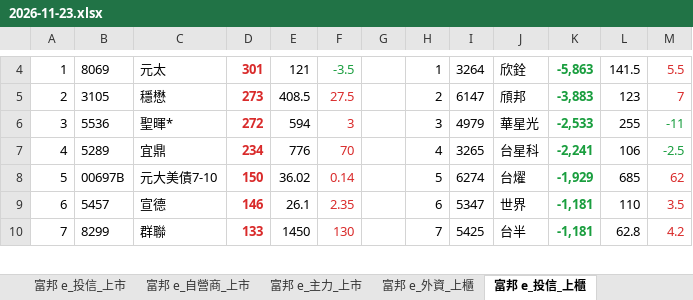
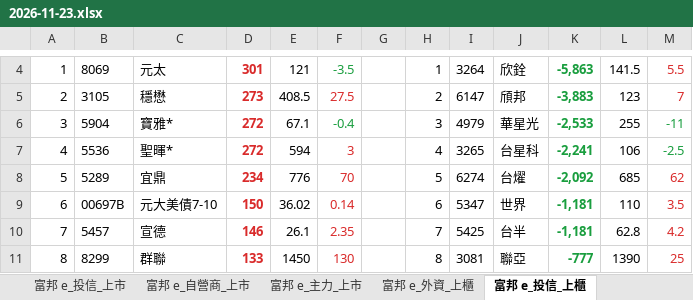
Before and after one commit to mywu-cloud/Nettrade, an Excel workbook: archive/2026/2026-11-23.xlsx, sheet 富邦 e_投信_上櫃, drawn as a sheet; only a part is shown, gaps mark what is left out; values as stored, in another font and other column widths than the file's, no borders; addresses are those after the commit; the diff covers the shown part only; the diff names each change by its address in the sheet, - before the commit and + after, or states it on an @@ line.

```diff
--- a/archive/2026/2026-11-23.xlsx (sheet 富邦 e_投信_上櫃)
+++ b/archive/2026/2026-11-23.xlsx (sheet 富邦 e_投信_上櫃)
+row 6: 3 | 5904 | 寶雅* | 272 | 67.1 | -0.4 |  | 3 | 4979 | 華星光 | -2,533 | 255 | -11
@@ column A renumbered between rows 7 and 15 @@
-H7: 3
+H7: 4
-I7: 4979
+I7: 3265
-J7: 華星光
+J7: 台星科
-K7: -2,533
+K7: -2,241
-L7: 255
+L7: 106
-M7: -11
+M7: -2.5
-H8: 4
+H8: 5
-I8: 3265
+I8: 6274
-J8: 台星科
+J8: 台燿
-K8: -2,241
+K8: -2,092
-L8: 106
+L8: 685
-M8: -2.5
+M8: 62
-M8 text colour: #1A9E3F
+M8 text colour: #D92B2B
-H9: 5
+H9: 6
-I9: 6274
+I9: 5347
-J9: 台燿
+J9: 世界
-K9: -1,929
+K9: -1,181
-L9: 685
+L9: 110
-M9: 62
+M9: 3.5
-H10: 6
+H10: 7
-I10: 5347
+I10: 5425
-J10: 世界
+J10: 台半
-L10: 110
+L10: 62.8
-M10: 3.5
+M10: 4.2
-H11: 7
+H11: 8
-I11: 5425
+I11: 3081
-J11: 台半
+J11: 聯亞
-K11: -1,181
+K11: -777
-L11: 62.8
+L11: 1390
-M11: 4.2
+M11: 25
```
Also changed, not shown: 1 removed row, 73 edited cells and cell formats elsewhere in this sheet, sheet 富邦 e_投信_上市, other sheet tabs, 4 other files.
